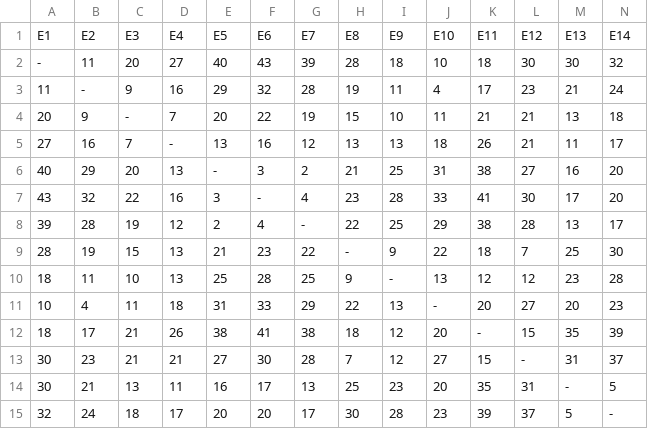
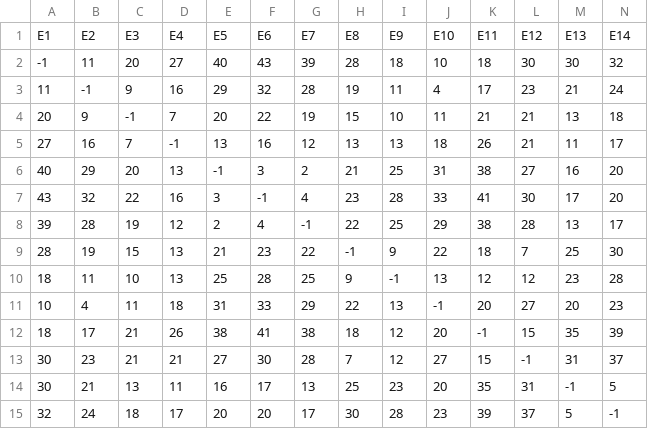
Before and after one commit to samuel0072/IA1, a CSV file: metro/distancias.csv, drawn as a sheet.

```diff
--- a/metro/distancias.csv
+++ b/metro/distancias.csv
@@ -1,15 +1,15 @@
 E1,E2,E3,E4,E5,E6,E7,E8,E9,E10,E11,E12,E13,E14
--,11,20,27,40,43,39,28,18,10,18,30,30,32
-11,-,9,16,29,32,28,19,11,4,17,23,21,24
-20,9,-,7,20,22,19,15,10,11,21,21,13,18
-27,16,7,-,13,16,12,13,13,18,26,21,11,17
-40,29,20,13,-,3,2,21,25,31,38,27,16,20
-43,32,22,16,3,-,4,23,28,33,41,30,17,20
-39,28,19,12,2,4,-,22,25,29,38,28,13,17
-28,19,15,13,21,23,22,-,9,22,18,7,25,30
-18,11,10,13,25,28,25,9,-,13,12,12,23,28
-10,4,11,18,31,33,29,22,13,-,20,27,20,23
-18,17,21,26,38,41,38,18,12,20,-,15,35,39
-30,23,21,21,27,30,28,7,12,27,15,-,31,37
-30,21,13,11,16,17,13,25,23,20,35,31,-,5
-32,24,18,17,20,20,17,30,28,23,39,37,5,-
+-1,11,20,27,40,43,39,28,18,10,18,30,30,32
+11,-1,9,16,29,32,28,19,11,4,17,23,21,24
+20,9,-1,7,20,22,19,15,10,11,21,21,13,18
+27,16,7,-1,13,16,12,13,13,18,26,21,11,17
+40,29,20,13,-1,3,2,21,25,31,38,27,16,20
+43,32,22,16,3,-1,4,23,28,33,41,30,17,20
+39,28,19,12,2,4,-1,22,25,29,38,28,13,17
+28,19,15,13,21,23,22,-1,9,22,18,7,25,30
+18,11,10,13,25,28,25,9,-1,13,12,12,23,28
+10,4,11,18,31,33,29,22,13,-1,20,27,20,23
+18,17,21,26,38,41,38,18,12,20,-1,15,35,39
+30,23,21,21,27,30,28,7,12,27,15,-1,31,37
+30,21,13,11,16,17,13,25,23,20,35,31,-1,5
+32,24,18,17,20,20,17,30,28,23,39,37,5,-1
```
Also changed, not shown: 4 other files.
